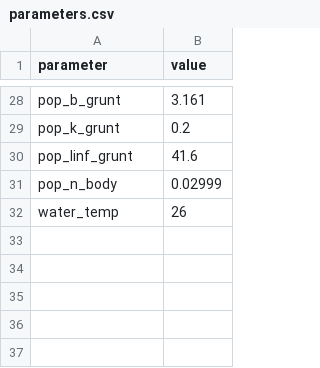
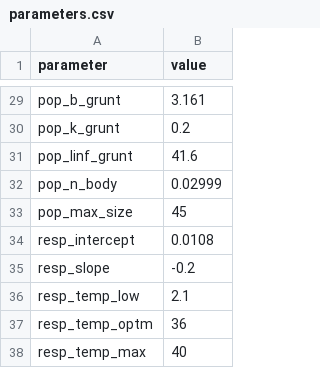
Before and after one commit to Allgeier-Lab/arrR, a CSV file: inst/extdata/parameters.csv, drawn as a sheet; only a part is shown, gaps mark what is left out; the diff covers the shown part only.

```diff
--- a/inst/extdata/parameters.csv
+++ b/inst/extdata/parameters.csv
@@ -31,2 +32,7 @@
 "pop_n_body";0.02999
-"water_temp";26
+"pop_max_size";45
+"resp_intercept";0.0108
+"resp_slope";-0.2
+"resp_temp_low";2.1
+"resp_temp_optm";36
+"resp_temp_max";40
```
Also changed, not shown: 11 added rows, 10 removed rows and 4 edited cells elsewhere in this file, inst/extdata/parameters_deprecated.csv, 16 other files.
